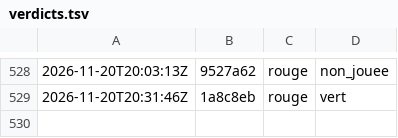
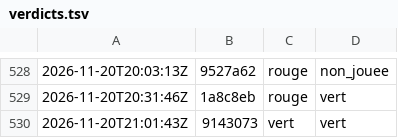
Before and after one commit to g-pliberal/retraitecomptenotionelle, a TSV file: .github/verdicts.tsv, drawn as a sheet; only a part is shown, gaps mark what is left out.

```diff
--- a/.github/verdicts.tsv
+++ b/.github/verdicts.tsv
@@ -529 +529,2 @@
 2026-11-20T20:31:46Z	1a8c8eb	rouge	vert
+2026-11-20T21:01:43Z	9143073	vert	vert
```
Also changed, not shown: .github/durees_suite.tsv, 1 other file.
